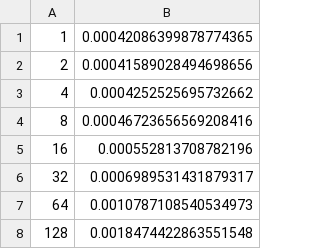
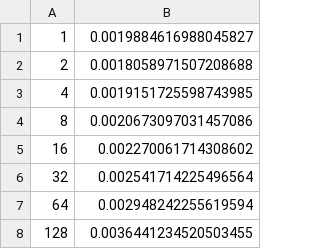
Before and after one commit to yuanqing-wang/dgl-0.5-benchmark, a CSV file: new_arxiv_spmm_gpu_copy_u_sum.csv, drawn as a sheet.

```diff
--- a/new_arxiv_spmm_gpu_copy_u_sum.csv
+++ b/new_arxiv_spmm_gpu_copy_u_sum.csv
@@ -1,8 +1,8 @@
-1,0.00042086399878774365
-2,0.00041589028494698656
-4,0.0004252525695732662
-8,0.00046723656569208416
-16,0.000552813708782196
-32,0.0006989531431879317
-64,0.0010787108540534973
-128,0.0018474422863551548
+1,0.0019884616988045827
+2,0.0018058971507208688
+4,0.0019151725598743985
+8,0.0020673097031457086
+16,0.002270061714308602
+32,0.002541714225496564
+64,0.002948242255619594
+128,0.0036441234520503455
```
Also changed, not shown: new_arxiv_sddmm_gpu_add.csv, new_arxiv_sddmm_gpu_dot.csv, 10 other files.
